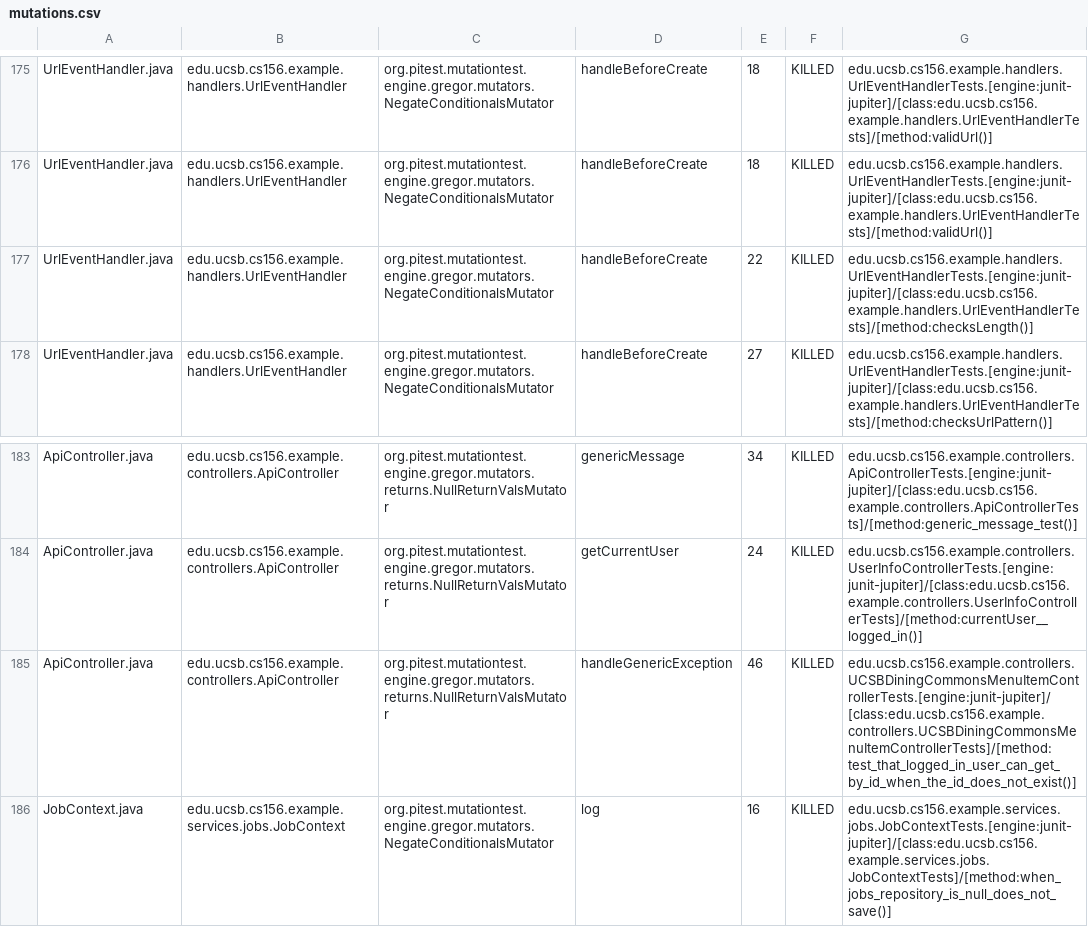
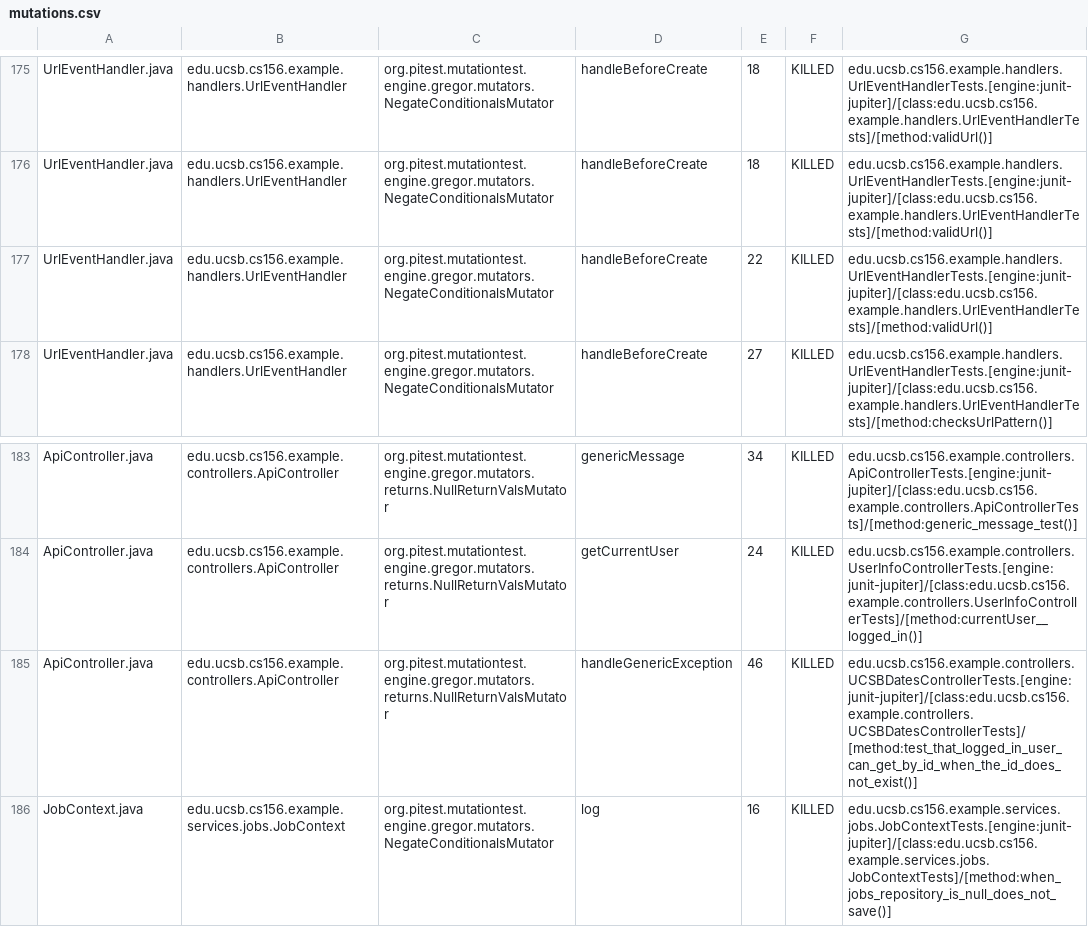
Before and after one commit to ucsb-cs156-f26/team01-f26-11, a CSV file: prs/77/pitest/mutations.csv, drawn as a sheet; only a part is shown, gaps mark what is left out.

Commit message:
Deploying to gh-pages from @ ucsb-cs156-f26/team01-f26-11@01b6a840e9e7b88c5763c3a8e9eb1f2e35b2cc6d 🚀

```diff
--- a/prs/77/pitest/mutations.csv
+++ b/prs/77/pitest/mutations.csv
@@ -176,3 +176,3 @@ UrlEventHandler.java,edu.ucsb.cs156.example.handlers.UrlEventHandler,org.pitest.
 UrlEventHandler.java,edu.ucsb.cs156.example.handlers.UrlEventHandler,org.pitest.mutationtest.engine.gregor.mutators.NegateConditionalsMutator,handleBeforeCreate,18,KILLED,edu.ucsb.cs156.example.handlers.UrlEventHandlerTests.[engine:junit-jupiter]/[class:edu.ucsb.cs156.example.handlers.UrlEventHandlerTests]/[method:validUrl()]
-UrlEventHandler.java,edu.ucsb.cs156.example.handlers.UrlEventHandler,org.pitest.mutationtest.engine.gregor.mutators.NegateConditionalsMutator,handleBeforeCreate,22,KILLED,edu.ucsb.cs156.example.handlers.UrlEventHandlerTests.[engine:junit-jupiter]/[class:edu.ucsb.cs156.example.handlers.UrlEventHandlerTests]/[method:checksLength()]
+UrlEventHandler.java,edu.ucsb.cs156.example.handlers.UrlEventHandler,org.pitest.mutationtest.engine.gregor.mutators.NegateConditionalsMutator,handleBeforeCreate,22,KILLED,edu.ucsb.cs156.example.handlers.UrlEventHandlerTests.[engine:junit-jupiter]/[class:edu.ucsb.cs156.example.handlers.UrlEventHandlerTests]/[method:validUrl()]
 UrlEventHandler.java,edu.ucsb.cs156.example.handlers.UrlEventHandler,org.pitest.mutationtest.engine.gregor.mutators.NegateConditionalsMutator,handleBeforeCreate,27,KILLED,edu.ucsb.cs156.example.handlers.UrlEventHandlerTests.[engine:junit-jupiter]/[class:edu.ucsb.cs156.example.handlers.UrlEventHandlerTests]/[method:checksUrlPattern()]
@@ -184,3 +184,3 @@ ApiController.java,edu.ucsb.cs156.example.controllers.ApiController,org.pitest.m
 ApiController.java,edu.ucsb.cs156.example.controllers.ApiController,org.pitest.mutationtest.engine.gregor.mutators.returns.NullReturnValsMutator,getCurrentUser,24,KILLED,edu.ucsb.cs156.example.controllers.UserInfoControllerTests.[engine:junit-jupiter]/[class:edu.ucsb.cs156.example.controllers.UserInfoControllerTests]/[method:currentUser__logged_in()]
-ApiController.java,edu.ucsb.cs156.example.controllers.ApiController,org.pitest.mutationtest.engine.gregor.mutators.returns.NullReturnValsMutator,handleGenericException,46,KILLED,edu.ucsb.cs156.example.controllers.UCSBDiningCommonsMenuItemControllerTests.[engine:junit-jupiter]/[class:edu.ucsb.cs156.example.controllers.UCSBDiningCommonsMenuItemControllerTests]/[method:test_that_logged_in_user_can_get_by_id_when_the_id_does_not_exist()]
+ApiController.java,edu.ucsb.cs156.example.controllers.ApiController,org.pitest.mutationtest.engine.gregor.mutators.returns.NullReturnValsMutator,handleGenericException,46,KILLED,edu.ucsb.cs156.example.controllers.UCSBDatesControllerTests.[engine:junit-jupiter]/[class:edu.ucsb.cs156.example.controllers.UCSBDatesControllerTests]/[method:test_that_logged_in_user_can_get_by_id_when_the_id_does_not_exist()]
 JobContext.java,edu.ucsb.cs156.example.services.jobs.JobContext,org.pitest.mutationtest.engine.gregor.mutators.NegateConditionalsMutator,log,16,KILLED,edu.ucsb.cs156.example.services.jobs.JobContextTests.[engine:junit-jupiter]/[class:edu.ucsb.cs156.example.services.jobs.JobContextTests]/[method:when_jobs_repository_is_null_does_not_save()]
```
Also changed, not shown: 23 other files.
